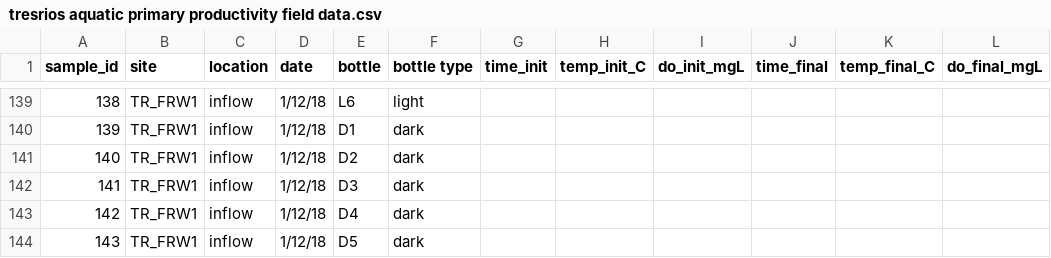
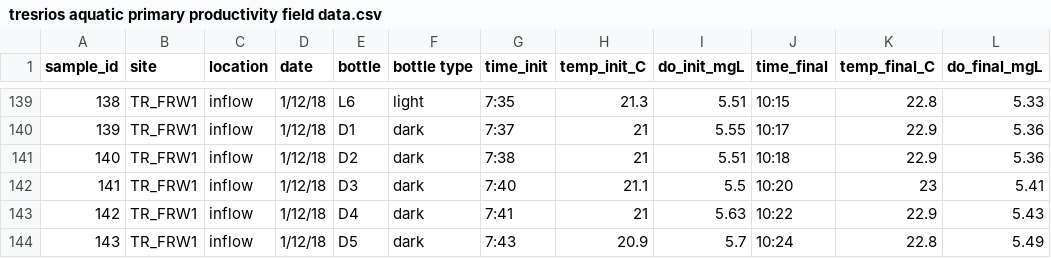
Before and after one commit to weel-lab/app, a CSV file: data/tresrios aquatic primary productivity field data.csv, drawn as a sheet; only a part is shown, gaps mark what is left out; the diff covers the shown part only.

```diff
--- a/data/tresrios aquatic primary productivity field data.csv
+++ b/data/tresrios aquatic primary productivity field data.csv
@@ -139,6 +139,6 @@ sample_id,site,location,date,bottle,bottle type,time_init,temp_init_C,do_init_mg
-138,TR_FRW1,inflow,1/12/18,L6,light,,,,,,
-139,TR_FRW1,inflow,1/12/18,D1,dark,,,,,,
-140,TR_FRW1,inflow,1/12/18,D2,dark,,,,,,
-141,TR_FRW1,inflow,1/12/18,D3,dark,,,,,,
-142,TR_FRW1,inflow,1/12/18,D4,dark,,,,,,
-143,TR_FRW1,inflow,1/12/18,D5,dark,,,,,,
+138,TR_FRW1,inflow,1/12/18,L6,light,7:35,21.3,5.51,10:15,22.8,5.33
+139,TR_FRW1,inflow,1/12/18,D1,dark,7:37,21,5.55,10:17,22.9,5.36
+140,TR_FRW1,inflow,1/12/18,D2,dark,7:38,21,5.51,10:18,22.9,5.36
+141,TR_FRW1,inflow,1/12/18,D3,dark,7:40,21.1,5.5,10:20,23,5.41
+142,TR_FRW1,inflow,1/12/18,D4,dark,7:41,21,5.63,10:22,22.9,5.43
+143,TR_FRW1,inflow,1/12/18,D5,dark,7:43,20.9,5.7,10:24,22.8,5.49
```
Also changed, not shown: 132 edited cells elsewhere in this file.
